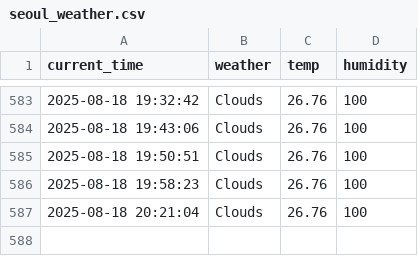
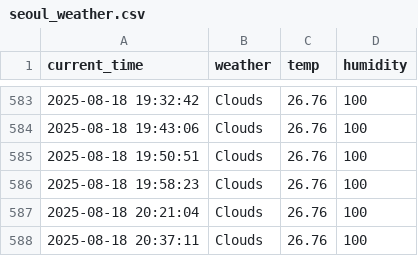
Before and after one commit to Heoboss/weather, a CSV file: seoul_weather.csv, drawn as a sheet; only a part is shown, gaps mark what is left out.

```diff
--- a/seoul_weather.csv
+++ b/seoul_weather.csv
@@ -587 +587,2 @@ current_time,weather,temp,humidity
 2025-08-18 20:21:04,Clouds,26.76,100
+2025-08-18 20:37:11,Clouds,26.76,100
```
